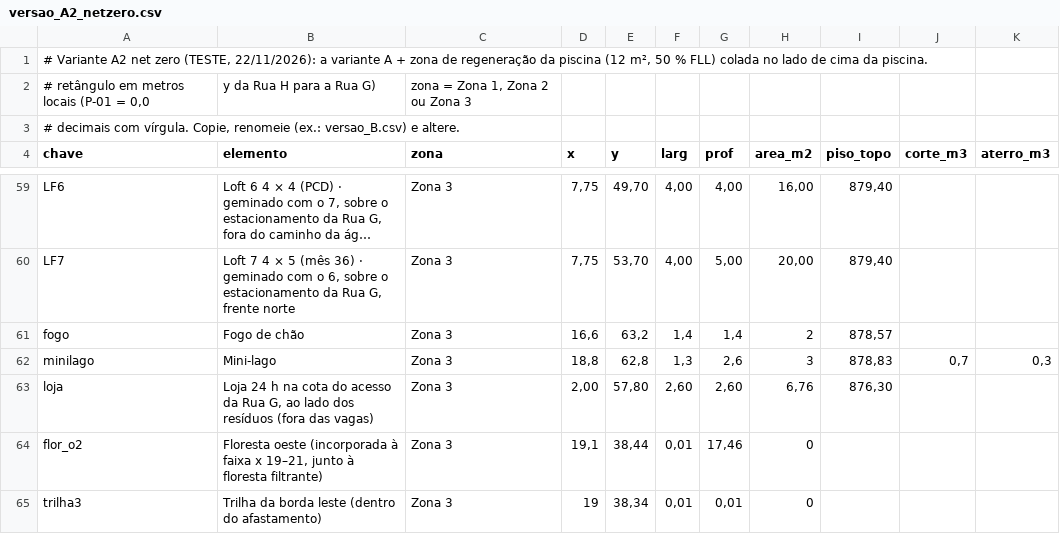
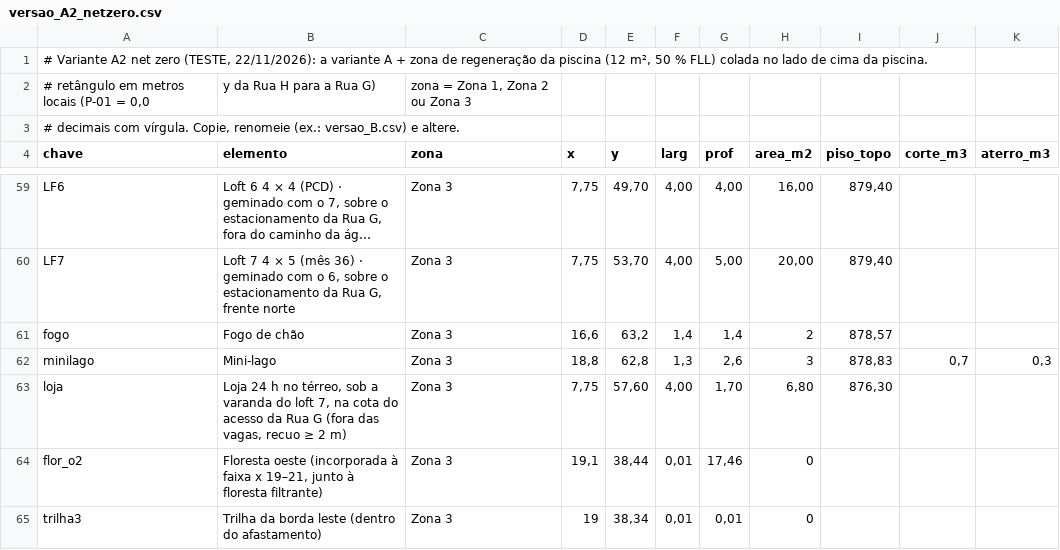
Before and after one commit to Physis2026/Sistema-Physis, a CSV file: physis-hub/docs/casa-physis/versao_A2_netzero.csv, drawn as a sheet; only a part is shown, gaps mark what is left out; long unchanged cells end in ….

```diff
--- a/physis-hub/docs/casa-physis/versao_A2_netzero.csv
+++ b/physis-hub/docs/casa-physis/versao_A2_netzero.csv
@@ -62,3 +62,3 @@ fogo;Fogo de chão;Zona 3;16,6;63,2;1,4;1,4;2;878,57;;
 minilago;Mini-lago;Zona 3;18,8;62,8;1,3;2,6;3;878,83;0,7;0,3
-loja;Loja 24 h na cota do acesso da Rua G, ao lado dos resíduos (fora das vagas);Zona 3;2,00;57,80;2,60;2,60;6,76;876,30;;
+loja;Loja 24 h no térreo, sob a varanda do loft 7, na cota do acesso da Rua G (fora das vagas, recuo ≥ 2 m);Zona 3;7,75;57,60;4,00;1,70;6,80;876,30;;
 flor_o2;Floresta oeste (incorporada à faixa x 19–21, junto à floresta filtrante);Zona 3;19,1;38,44;0,01;17,46;0;;;
```
Also changed, not shown: 16 other files.
